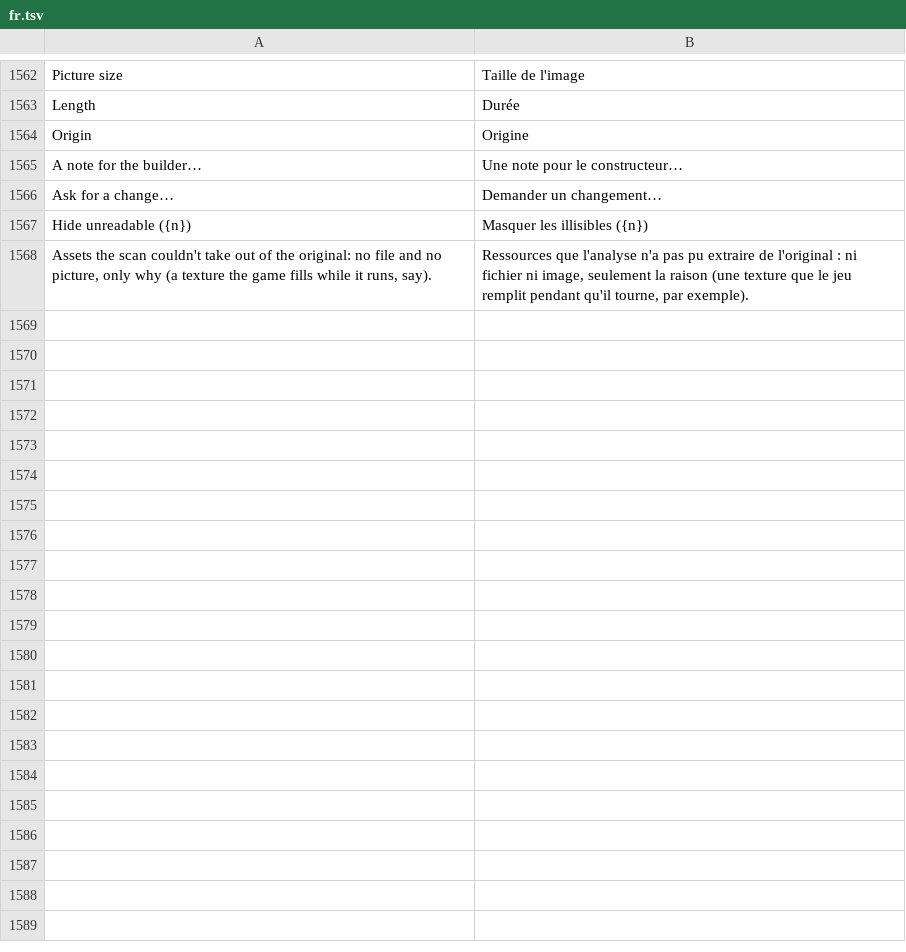
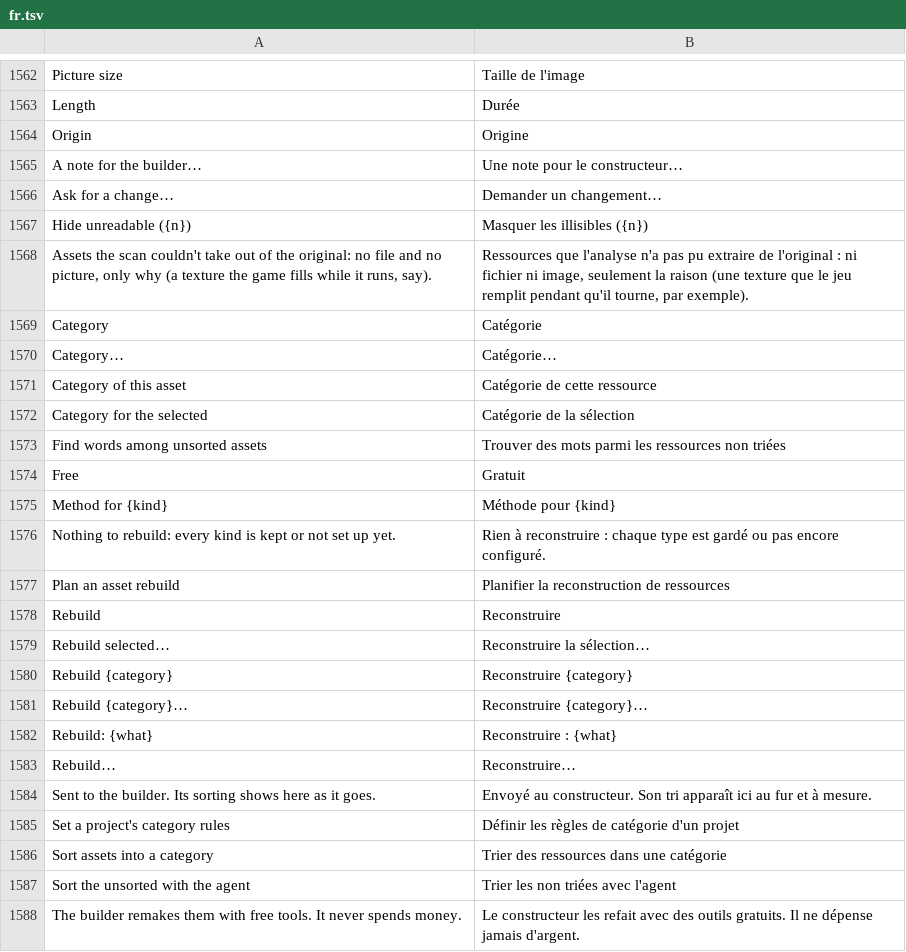
Before and after one commit to PowerTower90/craft-anything, a TSV file: crates/ui-egui/src/fr.tsv, drawn as a sheet; only a part is shown, gaps mark what is left out; the diff covers the shown part only.

```diff
--- a/crates/ui-egui/src/fr.tsv
+++ b/crates/ui-egui/src/fr.tsv
@@ -1568 +1568,21 @@ Hide unreadable ({n})	Masquer les illisibles ({n})
 Assets the scan couldn't take out of the original: no file and no picture, only why (a texture the game fills while it runs, say).	Ressources que l'analyse n'a pas pu extraire de l'original : ni fichier ni image, seulement la raison (une texture que le jeu remplit pendant qu'il tourne, par exemple).
+Category	Catégorie
+Category…	Catégorie…
+Category of this asset	Catégorie de cette ressource
+Category for the selected	Catégorie de la sélection
+Find words among unsorted assets	Trouver des mots parmi les ressources non triées
+Free	Gratuit
+Method for {kind}	Méthode pour {kind}
+Nothing to rebuild: every kind is kept or not set up yet.	Rien à reconstruire : chaque type est gardé ou pas encore configuré.
+Plan an asset rebuild	Planifier la reconstruction de ressources
+Rebuild	Reconstruire
+Rebuild selected…	Reconstruire la sélection…
+Rebuild {category}	Reconstruire {category}
+Rebuild {category}…	Reconstruire {category}…
+Rebuild: {what}	Reconstruire : {what}
+Rebuild…	Reconstruire…
+Sent to the builder. Its sorting shows here as it goes.	Envoyé au constructeur. Son tri apparaît ici au fur et à mesure.
+Set a project's category rules	Définir les règles de catégorie d'un projet
+Sort assets into a category	Trier des ressources dans une catégorie
+Sort the unsorted with the agent	Trier les non triées avec l'agent
+The builder remakes them with free tools. It never spends money.	Le constructeur les refait avec des outils gratuits. Il ne dépense jamais d'argent.
```
Also changed, not shown: 36 added rows elsewhere in this file, crates/ui-egui/src/i18n/es.tsv, crates/ui-egui/src/i18n/ru.tsv, 31 other files.
